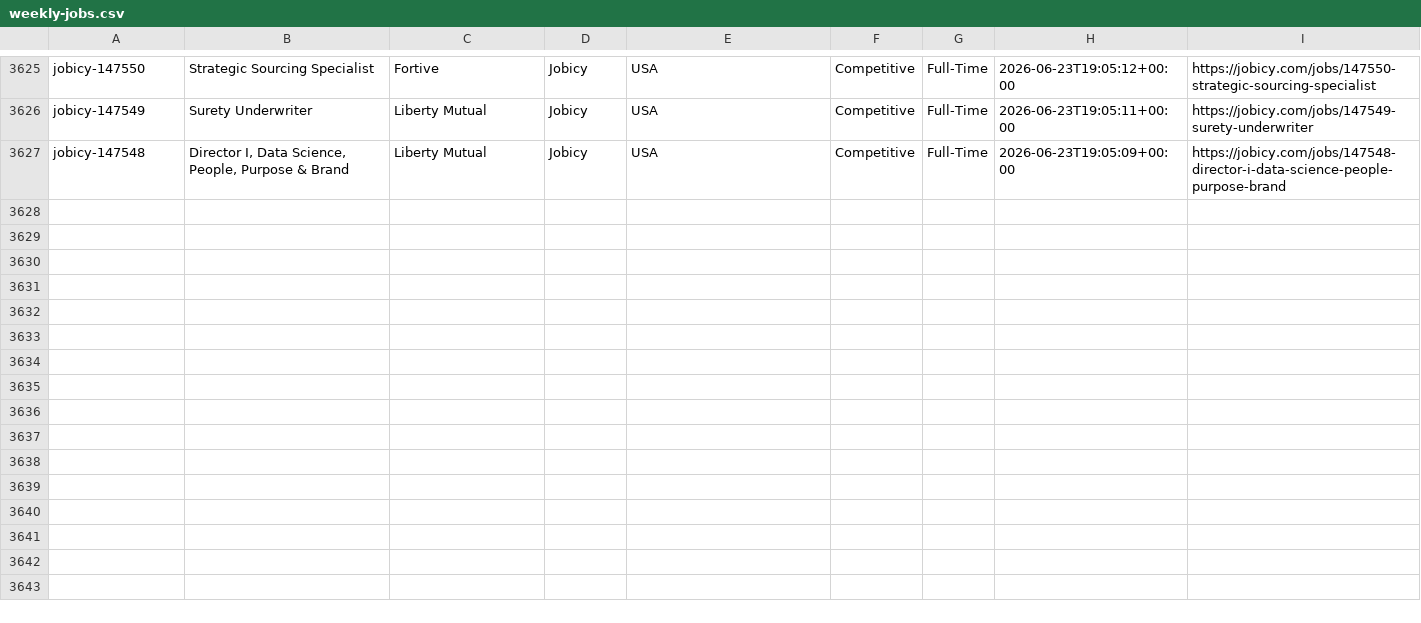
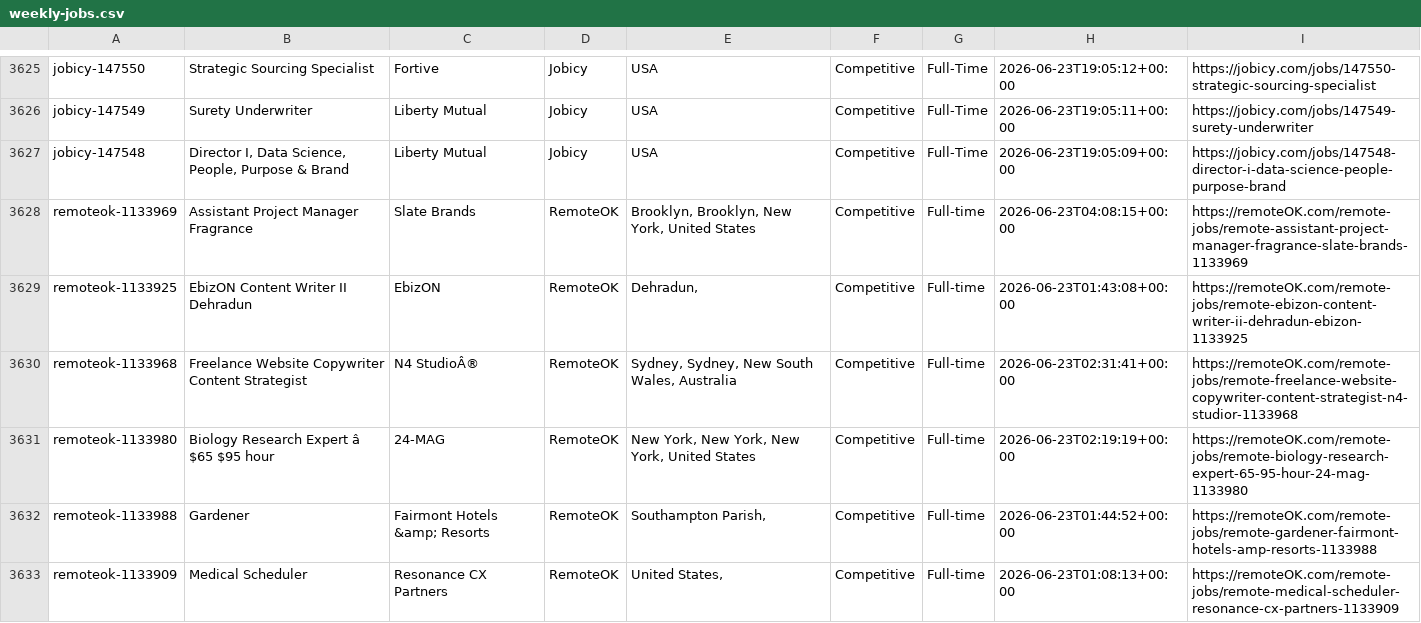
Before and after one commit to eyanbee/job-robot, a CSV file: weekly-jobs.csv, drawn as a sheet; only a part is shown, gaps mark what is left out; the diff covers the shown part only; the diff names each change by its address in the sheet, - before the commit and + after, or states it on an @@ line.

```diff
--- a/weekly-jobs.csv
+++ b/weekly-jobs.csv
+row 3628: remoteok-1133969 | Assistant Project Manager Fragrance | Slate Brands | RemoteOK | Brooklyn, Brooklyn, New York, United States | Competitive | Full-time | 2026-06-23T04:08:15+00:00 | https://remoteOK.com/remote-jobs/remote-assistant-project-manager-fragrance-slate-brands-1133969
+row 3629: remoteok-1133925 | EbizON Content Writer II Dehradun | EbizON | RemoteOK | Dehradun, | Competitive | Full-time | 2026-06-23T01:43:08+00:00 | https://remoteOK.com/remote-jobs/remote-ebizon-content-writer-ii-dehradun-ebizon-1133925
+row 3630: remoteok-1133968 | Freelance Website Copywriter Content Strategist | N4 StudioÂ® | RemoteOK | Sydney, Sydney, New South Wales, Australia | Competitive | Full-time | 2026-06-23T02:31:41+00:00 | https://remoteOK.com/remote-jobs/remote-freelance-website-copywriter-content-strategist-n4-studior-1133968
+row 3631: remoteok-1133980 | Biology Research Expert â $65 $95 hour | 24-MAG | RemoteOK | New York, New York, New York, United States | Competitive | Full-time | 2026-06-23T02:19:19+00:00 | https://remoteOK.com/remote-jobs/remote-biology-research-expert-65-95-hour-24-mag-1133980
+row 3632: remoteok-1133988 | Gardener | Fairmont Hotels &amp; Resorts | RemoteOK | Southampton Parish, | Competitive | Full-time | 2026-06-23T01:44:52+00:00 | https://remoteOK.com/remote-jobs/remote-gardener-fairmont-hotels-amp-resorts-1133988
+row 3633: remoteok-1133909 | Medical Scheduler | Resonance CX Partners | RemoteOK | United States, | Competitive | Full-time | 2026-06-23T01:08:13+00:00 | https://remoteOK.com/remote-jobs/remote-medical-scheduler-resonance-cx-partners-1133909
```
Also changed, not shown: 6 added rows elsewhere in this file, 1 other file.
